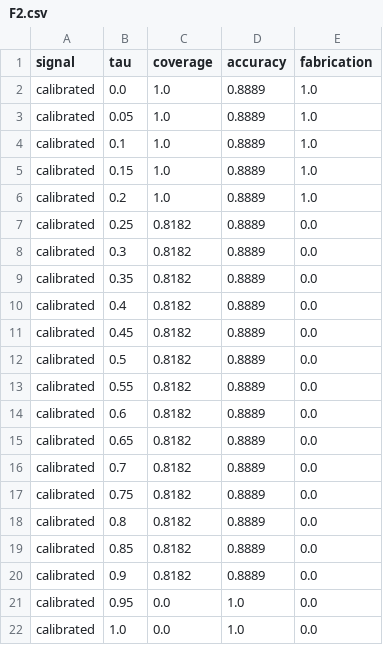
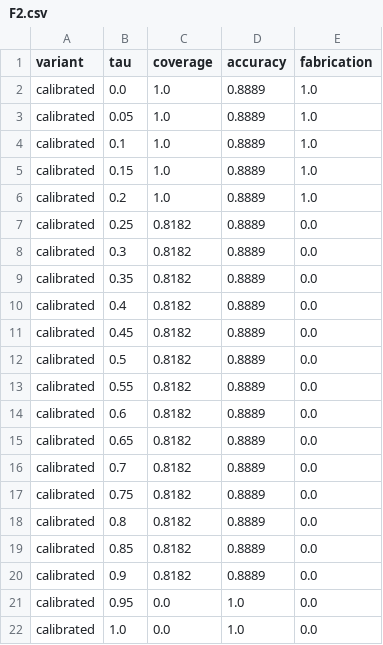
Before and after one commit to ApurvaPant/pcsg-belief-calibration, a CSV file: results/figures/F2.csv, drawn as a sheet.

```diff
--- a/results/figures/F2.csv
+++ b/results/figures/F2.csv
@@ -1,2 +1,2 @@
-signal,tau,coverage,accuracy,fabrication
+variant,tau,coverage,accuracy,fabrication
 calibrated,0.0,1.0,0.8889,1.0
```
Also changed, not shown: results/figures/F3.csv, 24 other files.
